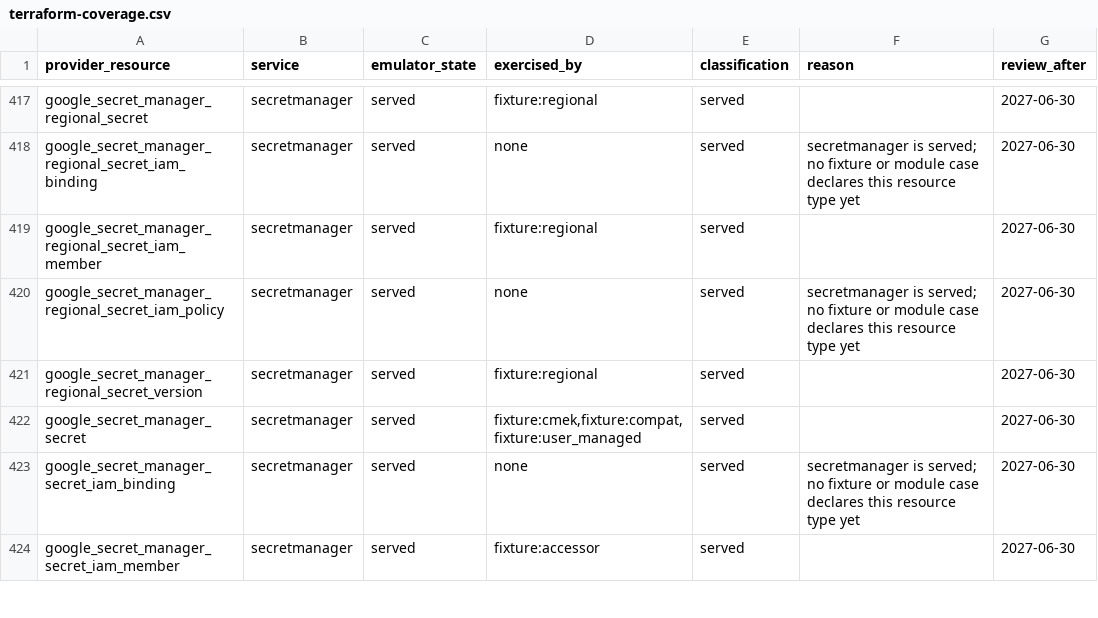
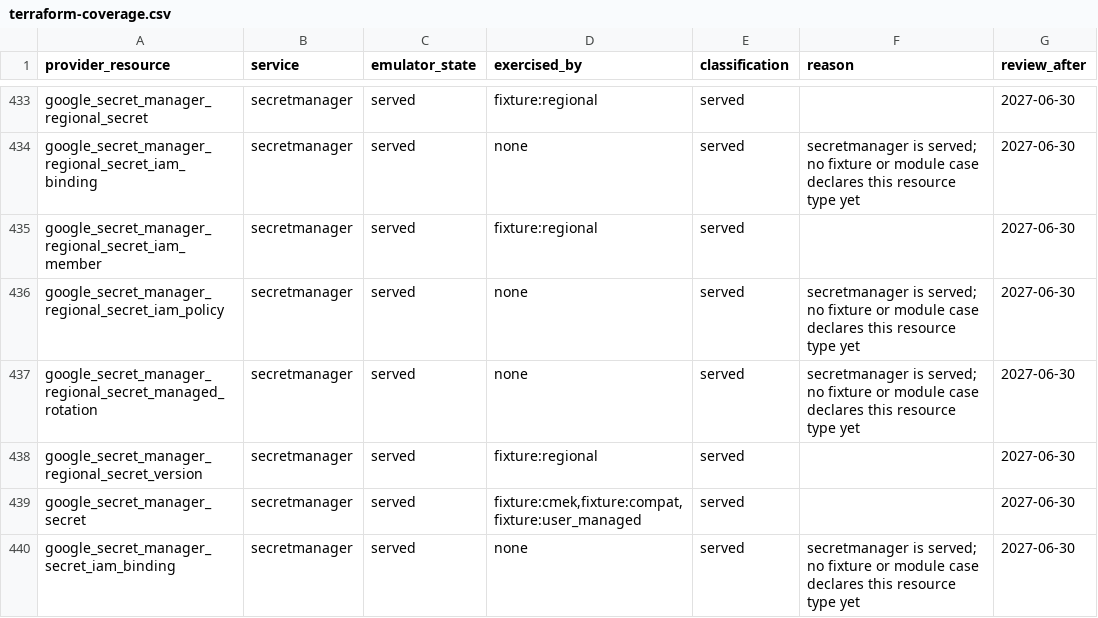
Before and after one commit to jaisrajms/jaiscloud, a CSV file: docs/fidelity/terraform-coverage.csv, drawn as a sheet; only a part is shown, gaps mark what is left out; the shorter side is filled out with more unchanged rows; the diff covers the shown part only.

Commit message:
chore(gcp/terraform): regenerate the provider coverage inventory at google 8.11.0 (NG4)
The weekly drift job's coverage-inventory step only started running after the
NG2 clone fix, and it reports the provider bump that had been hidden: google
8.11.0 adds 76 resource types and removes 16 (the whole ML Engine and
Notebooks families among them), which leaves 11 types neither classified nor
out of scope and two `out_of_scope` patterns matching nothing (#789).

- regenerate docs/fidelity/terraform-provider-schema-full.json against 8.11.0
  and docs/fidelity/terraform-coverage.csv from it
- classify the new types: BigQuery data-transfer enrollments and storage FTP
  servers/users join their existing unserved-service rules; Cloud Run v2
  Instances (+ IAM), Cloud DNS outbound endpoints, Monitoring snoozes and
  Redis Cluster token-auth users are unsupported surfaces; Managed Kafka ACL
  bindings are served (they drive AddAclEntry/RemoveAclEntry on the acls
  collection the emulator owns)
- drop the two `out_of_scope` patterns the provider no longer has
- resolve the snapshot/latest mismatch: `gen-gcp-terraform-provider-schema-full`
  now resolves the same `>= 6.2, < 9` range the weekly job uses (override with
  TF_PROVIDER_VERSION to pin), so acting on the alarm is one command instead of
  regenerating at a different version than CI checks

Verified: `make check-gcp-terraform-coverage` green against the new snapshot.

Refs #789

```diff
--- a/docs/fidelity/terraform-coverage.csv
+++ b/docs/fidelity/terraform-coverage.csv
@@ -420,2 +436,3 @@ google_secret_manager_regional_secret_iam_member,secretmanager,served,fixture:re
 google_secret_manager_regional_secret_iam_policy,secretmanager,served,none,served,secretmanager is served; no fixture or module case declares this resource type yet,2027-06-30
+google_secret_manager_regional_secret_managed_rotation,secretmanager,served,none,served,secretmanager is served; no fixture or module case declares this resource type yet,2027-06-30
 google_secret_manager_regional_secret_version,secretmanager,served,fixture:regional,served,,2027-06-30
```
Also changed, not shown: 18 added rows and 1 edited cell elsewhere in this file, 3 other files.
